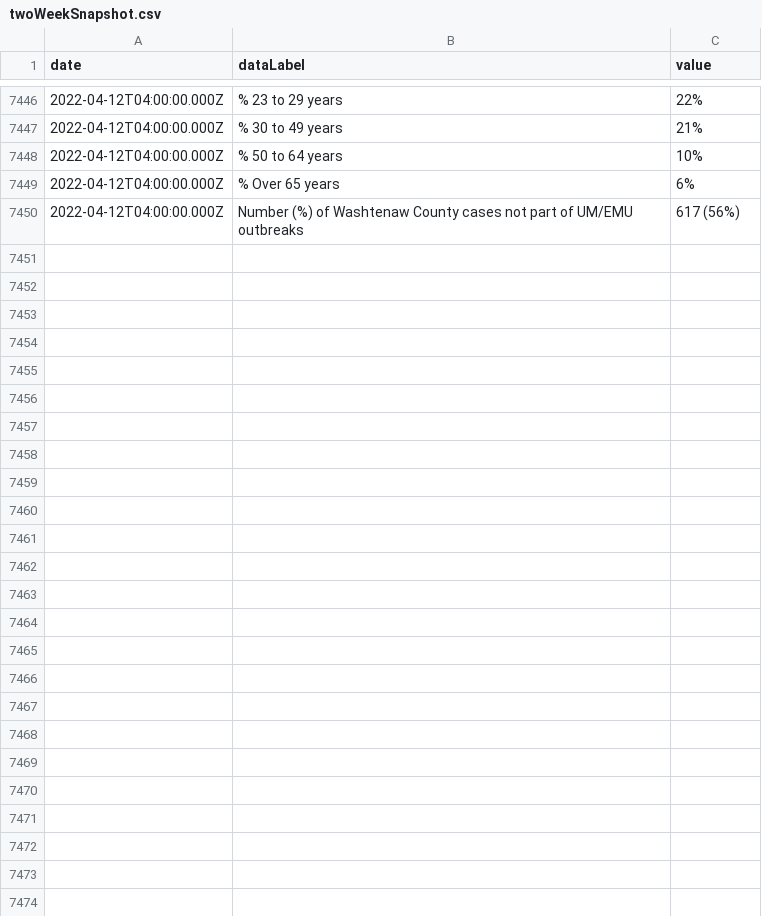
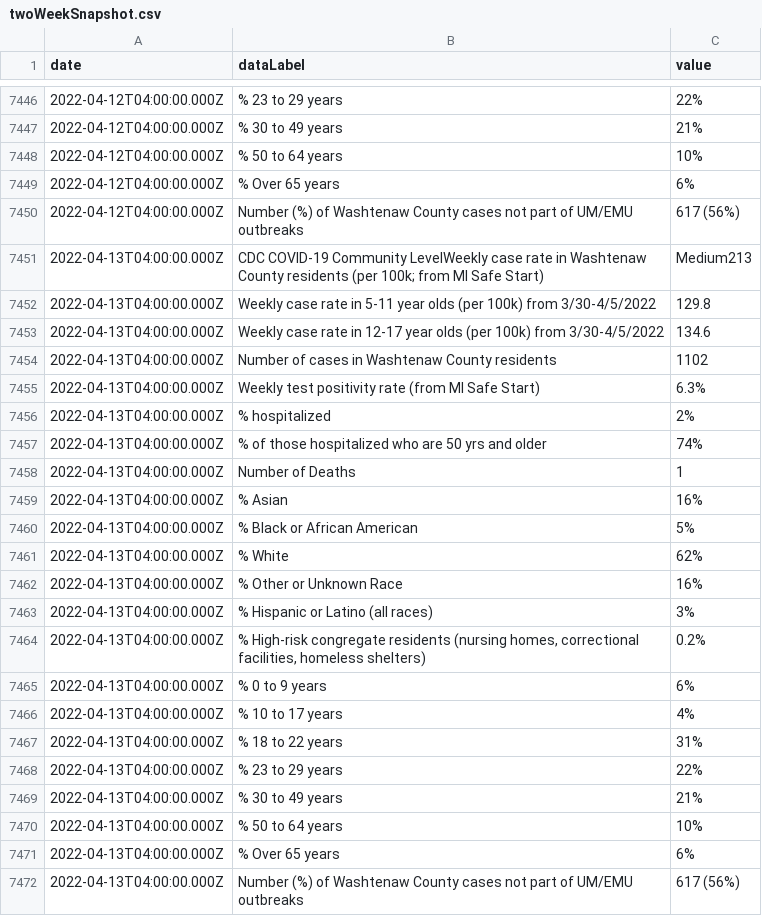
Before and after one commit to jdk2pq/washtenaw-covid-tracker, a CSV file: data/twoWeekSnapshot.csv, drawn as a sheet; only a part is shown, gaps mark what is left out.

```diff
--- a/data/twoWeekSnapshot.csv
+++ b/data/twoWeekSnapshot.csv
@@ -7450 +7450,23 @@ date,dataLabel,value
 2022-04-12T04:00:00.000Z,Number (%) of Washtenaw County cases not part of UM/EMU outbreaks,617 (56%)
+2022-04-13T04:00:00.000Z,CDC COVID-19 Community LevelWeekly case rate in Washtenaw County residents (per 100k; from MI Safe Start),Medium213
+2022-04-13T04:00:00.000Z,Weekly case rate in 5-11 year olds (per 100k) from 3/30-4/5/2022,129.8
+2022-04-13T04:00:00.000Z,Weekly case rate in 12-17 year olds (per 100k) from 3/30-4/5/2022,134.6
+2022-04-13T04:00:00.000Z,Number of cases in Washtenaw County residents,1102
+2022-04-13T04:00:00.000Z,Weekly test positivity rate (from MI Safe Start),6.3%
+2022-04-13T04:00:00.000Z,% hospitalized,2%
+2022-04-13T04:00:00.000Z,% of those hospitalized who are 50 yrs and older,74%
+2022-04-13T04:00:00.000Z,Number of Deaths,1
+2022-04-13T04:00:00.000Z,% Asian,16%
+2022-04-13T04:00:00.000Z,% Black or African American,5%
+2022-04-13T04:00:00.000Z,% White,62%
+2022-04-13T04:00:00.000Z,% Other or Unknown Race,16%
+2022-04-13T04:00:00.000Z,% Hispanic or Latino (all races),3%
+2022-04-13T04:00:00.000Z,"% High-risk congregate residents (nursing homes, correctional facilities, homeless shelters)",0.2%
+2022-04-13T04:00:00.000Z,% 0 to 9 years,6%
+2022-04-13T04:00:00.000Z,% 10 to 17 years,4%
+2022-04-13T04:00:00.000Z,% 18 to 22 years,31%
+2022-04-13T04:00:00.000Z,% 23 to 29 years,22%
+2022-04-13T04:00:00.000Z,% 30 to 49 years,21%
+2022-04-13T04:00:00.000Z,% 50 to 64 years,10%
+2022-04-13T04:00:00.000Z,% Over 65 years,6%
+2022-04-13T04:00:00.000Z,Number (%) of Washtenaw County cases not part of UM/EMU outbreaks,617 (56%)
```
Also changed, not shown: data/byAgeGroup.csv, data/byRace.csv, 3 other files.
